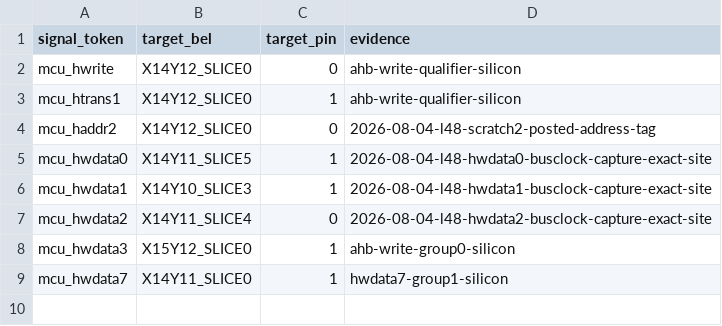
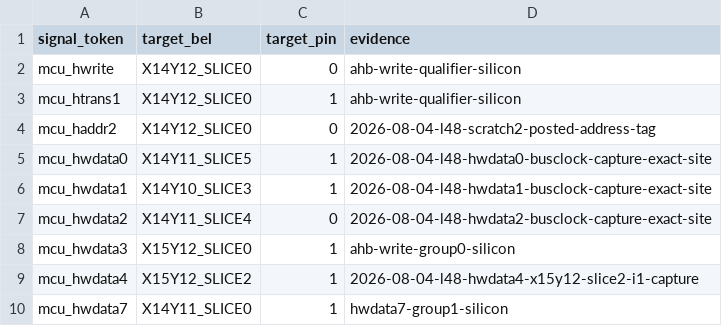
Before and after one commit to bbenchoff/AGaMEMnon, a CSV file: agamemnon/chipdb/mcu_logic_consumer_footprints.csv, drawn as a sheet.

Commit message:
Qualify HWDATA4 consumer terminals

```diff
--- a/agamemnon/chipdb/mcu_logic_consumer_footprints.csv
+++ b/agamemnon/chipdb/mcu_logic_consumer_footprints.csv
@@ -8,2 +8,3 @@ mcu_hwdata2,X14Y11_SLICE4,0,2026-08-04-l48-hwdata2-busclock-capture-exact-site
 mcu_hwdata3,X15Y12_SLICE0,1,ahb-write-group0-silicon
+mcu_hwdata4,X15Y12_SLICE2,1,2026-08-04-l48-hwdata4-x15y12-slice2-i1-capture
 mcu_hwdata7,X14Y11_SLICE0,1,hwdata7-group1-silicon
```
Also changed, not shown: 18 other files.
